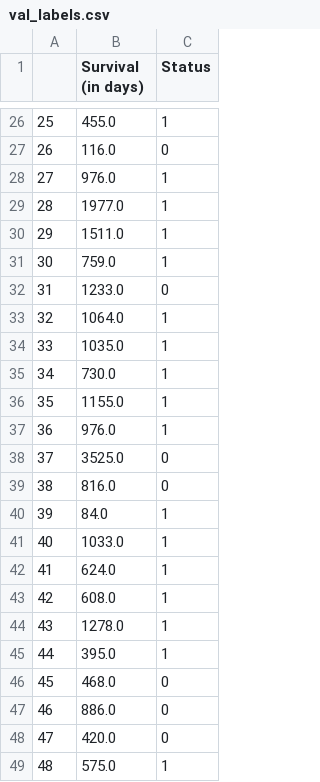
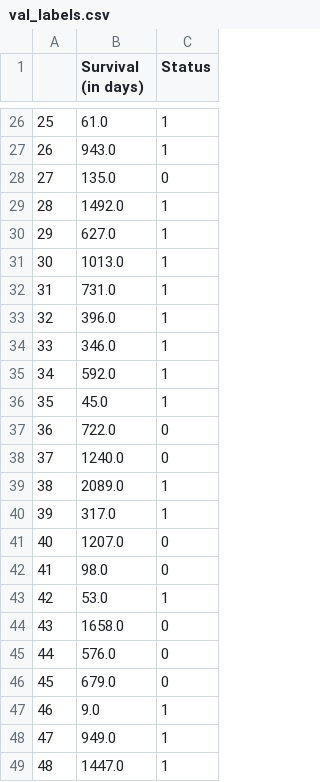
Before and after one commit to arp95/til_biomarker_ovarian_cancer, a CSV file: data/val_labels.csv, drawn as a sheet; only a part is shown, gaps mark what is left out; the diff covers the shown part only.

```diff
--- a/data/val_labels.csv
+++ b/data/val_labels.csv
@@ -26,24 +26,24 @@
-25,455.0,1
-26,116.0,0
-27,976.0,1
-28,1977.0,1
-29,1511.0,1
-30,759.0,1
-31,1233.0,0
-32,1064.0,1
-33,1035.0,1
-34,730.0,1
-35,1155.0,1
-36,976.0,1
-37,3525.0,0
-38,816.0,0
-39,84.0,1
-40,1033.0,1
-41,624.0,1
-42,608.0,1
-43,1278.0,1
-44,395.0,1
-45,468.0,0
-46,886.0,0
-47,420.0,0
-48,575.0,1
+25,61.0,1
+26,943.0,1
+27,135.0,0
+28,1492.0,1
+29,627.0,1
+30,1013.0,1
+31,731.0,1
+32,396.0,1
+33,346.0,1
+34,592.0,1
+35,45.0,1
+36,722.0,0
+37,1240.0,0
+38,2089.0,1
+39,317.0,1
+40,1207.0,0
+41,98.0,0
+42,53.0,1
+43,1658.0,0
+44,576.0,0
+45,679.0,0
+46,9.0,1
+47,949.0,1
+48,1447.0,1
```
Also changed, not shown: 38 edited cells elsewhere in this file, data/train_features.csv, data/train_labels.csv, 2 other files.
